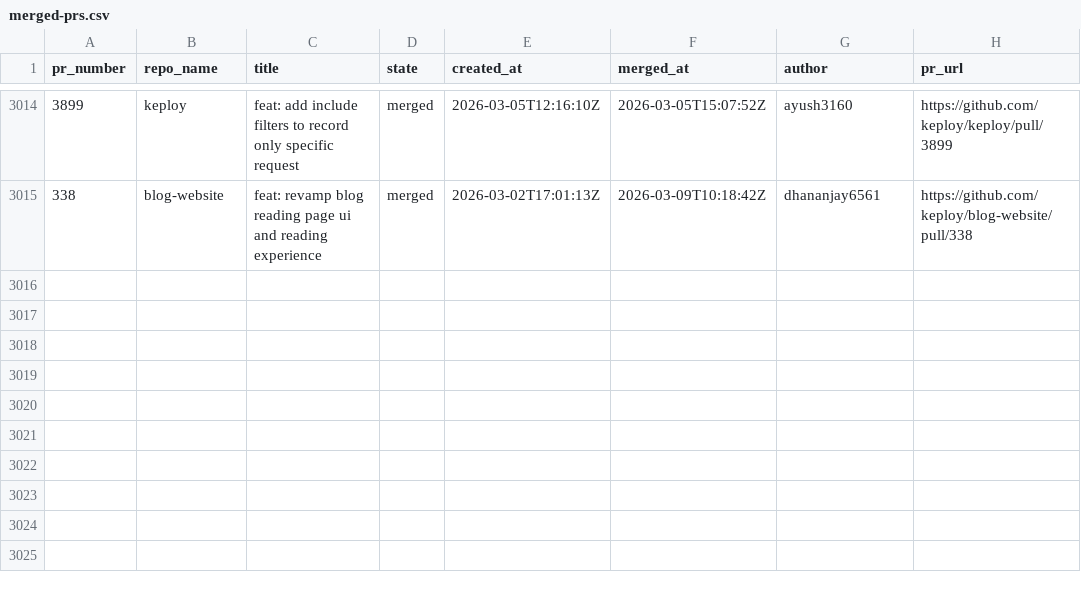
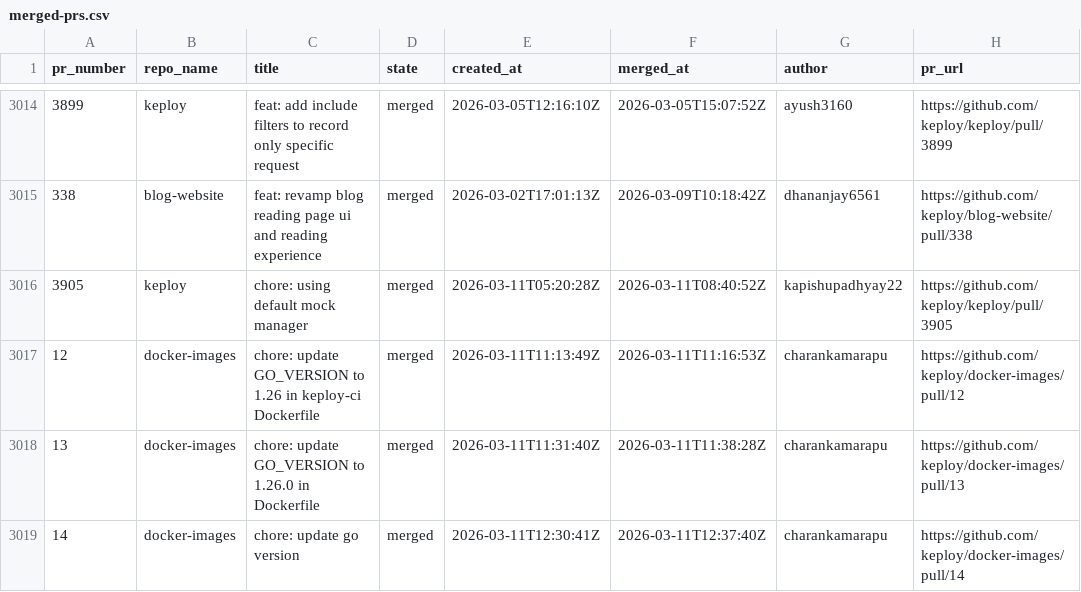
Before and after one commit to kirti763/keploy-flask-demo, a CSV file: data/merged-prs.csv, drawn as a sheet; only a part is shown, gaps mark what is left out.

```diff
--- a/data/merged-prs.csv
+++ b/data/merged-prs.csv
@@ -3015 +3015,5 @@ pr_number,repo_name,title,state,created_at,merged_at,author,pr_url
 338,blog-website,feat: revamp blog reading page ui and reading experience,merged,2026-03-02T17:01:13Z,2026-03-09T10:18:42Z,dhananjay6561,https://github.com/keploy/blog-website/pull/338
+3905,keploy,chore: using default mock manager,merged,2026-03-11T05:20:28Z,2026-03-11T08:40:52Z,kapishupadhyay22,https://github.com/keploy/keploy/pull/3905
+12,docker-images,chore: update GO_VERSION to 1.26 in keploy-ci Dockerfile,merged,2026-03-11T11:13:49Z,2026-03-11T11:16:53Z,charankamarapu,https://github.com/keploy/docker-images/pull/12
+13,docker-images,chore: update GO_VERSION to 1.26.0 in Dockerfile,merged,2026-03-11T11:31:40Z,2026-03-11T11:38:28Z,charankamarapu,https://github.com/keploy/docker-images/pull/13
+14,docker-images,chore: update go version,merged,2026-03-11T12:30:41Z,2026-03-11T12:37:40Z,charankamarapu,https://github.com/keploy/docker-images/pull/14
```
Also changed, not shown: data/open-prs.csv.
